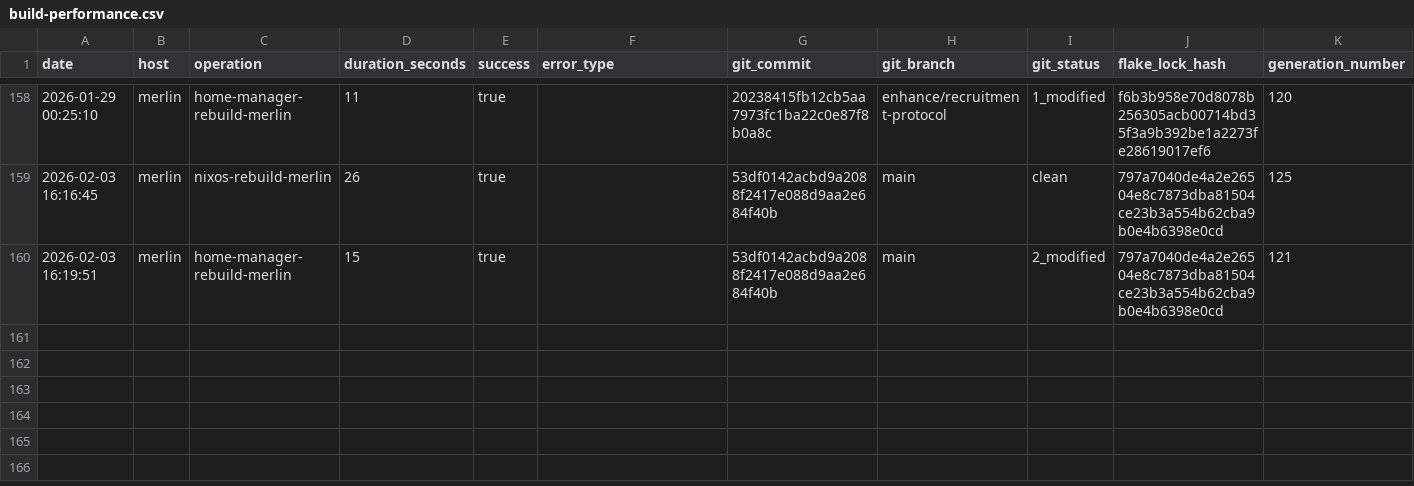
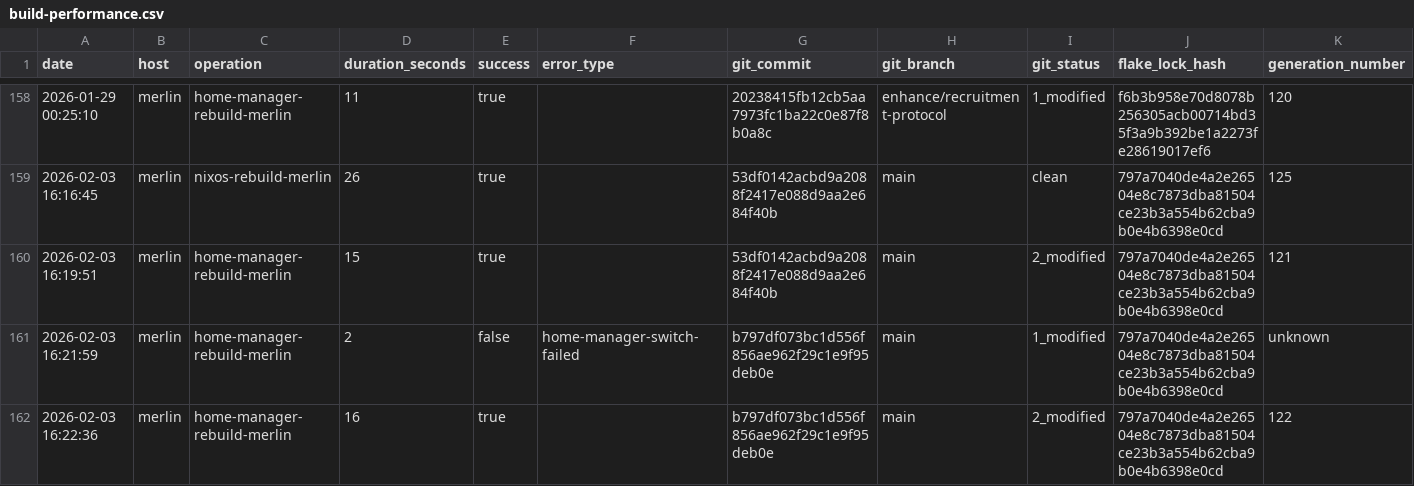
Before and after one commit to gignsky/.dotfiles, a CSV file: scottys-journal/metrics/build-performance.csv, drawn as a sheet; only a part is shown, gaps mark what is left out; rows hold the shown columns only; the diff names each change by its address in the sheet, - before the commit and + after, or states it on an @@ line.

Commit message:
gig@merlin: 2026-02-03 16:22 : id 122 -> /nix/store/pidjqyzcbpma3j7rcbfrl8k7ay04gs0x-home-manager-generation (current)

```diff
--- a/scottys-journal/metrics/build-performance.csv
+++ b/scottys-journal/metrics/build-performance.csv
+row 161: 2026-02-03 16:21:59 | merlin | home-manager-rebuild-merlin | 2 | false | home-manager-switch-failed | b797df073bc1d556f856ae962f29c1e9f95deb0e | main | 1_modified | 797a7040de4a2e26504e8c7873dba81504ce23b3a554b62cba9b0e4b6398e0cd | unknown
+row 162: 2026-02-03 16:22:36 | merlin | home-manager-rebuild-merlin | 16 | true |  | b797df073bc1d556f856ae962f29c1e9f95deb0e | main | 2_modified | 797a7040de4a2e26504e8c7873dba81504ce23b3a554b62cba9b0e4b6398e0cd | 122
```
Also changed, not shown: 1 other file.
